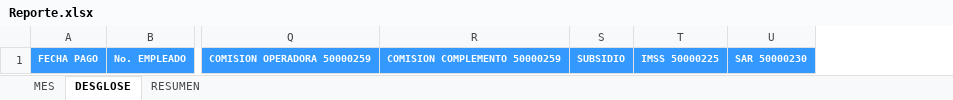
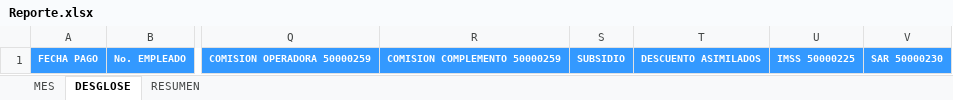
Before and after one commit to OperadoraNominas/OperadoraNominas, an Excel workbook: OperadoraNominas/bin/Debug/Archivos/Reporte.xlsx, sheet DESGLOSE, drawn as a sheet; only a part is shown, gaps mark what is left out; values as stored, in another font and other column widths than the file's, no borders; the diff names each change by its address in the sheet, - before the commit and + after, or states it on an @@ line.

```diff
--- a/OperadoraNominas/bin/Debug/Archivos/Reporte.xlsx (sheet DESGLOSE)
+++ b/OperadoraNominas/bin/Debug/Archivos/Reporte.xlsx (sheet DESGLOSE)
+column T, row 1: DESCUENTO ASIMILADOS
```
Also changed, not shown: sheet MES, formulas that keep their value, OperadoraNominas/bin/Debug/Archivos/TMM.xlsx, 26 other files.
